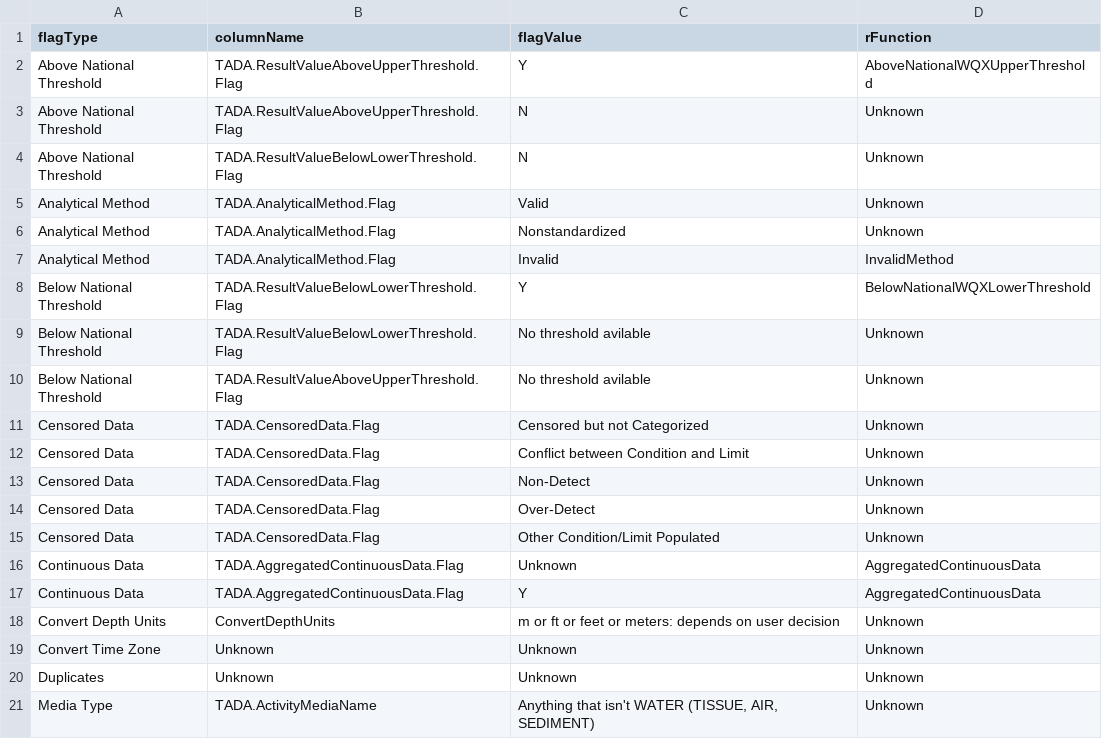
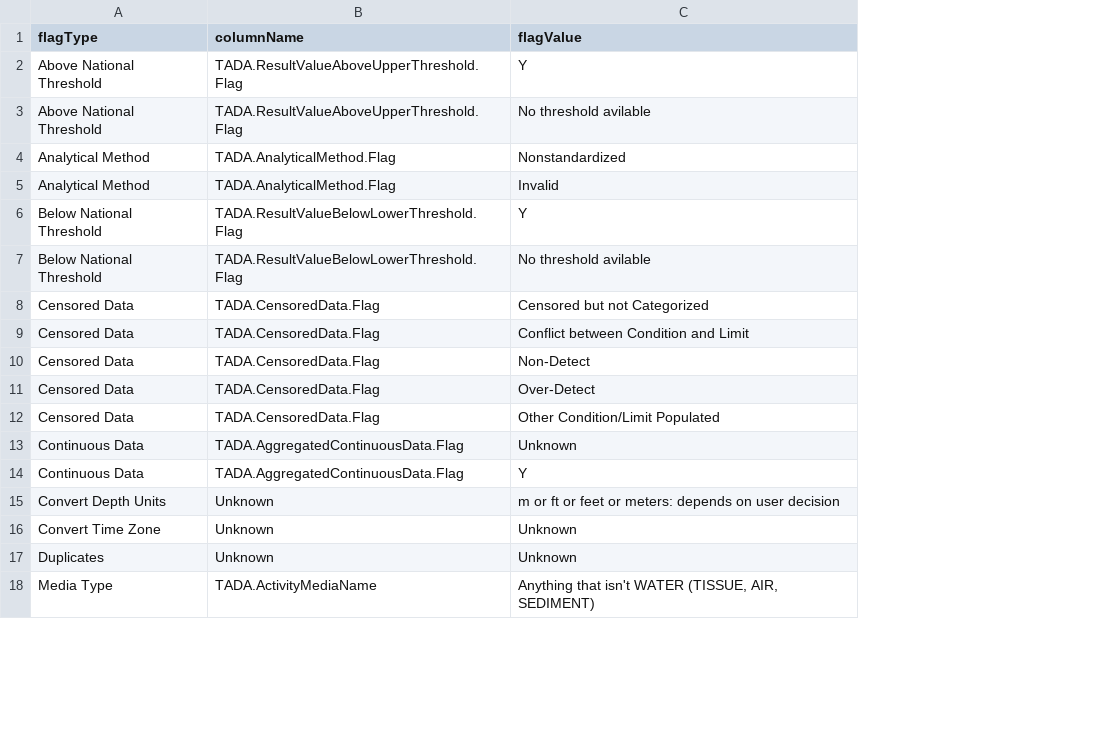
Before and after one commit to USEPA/TADAShiny, a CSV file: inst/flag_tests.csv, drawn as a sheet; only a part is shown; removed rows and columns are numbered as before the commit, all else as after; the diff names each change by its address in the sheet, - before the commit and + after, or states it on an @@ line.

Commit message:
Added summary table

```diff
--- a/inst/flag_tests.csv
+++ b/inst/flag_tests.csv
-column D (rFunction), rows 2-3: AboveNationalWQXUpperThreshold | Unknown; rows 6-9: Unknown | InvalidMethod | BelowNationalWQXLowerThreshold | Unknown; rows 11-21: Unknown | Unknown | Unknown | Unknown | Unknown | AggregatedContinuousData | AggregatedContinuousData | Unknown | Unknown | Unknown | Unknown
-C3 (flagValue): N
+C3 (flagValue): No threshold avilable
-row 4: Above National Threshold | TADA.ResultValueBelowLowerThreshold.Flag | N | Unknown
-row 5: Analytical Method | TADA.AnalyticalMethod.Flag | Valid | Unknown
-row 10: Below National Threshold | TADA.ResultValueAboveUpperThreshold.Flag | No threshold avilable | Unknown
-B15 (columnName): ConvertDepthUnits
+B15 (columnName): Unknown
```
Also changed, not shown: inst/flag_prompts.csv, 7 other files.
